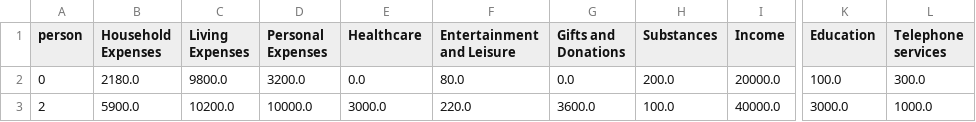
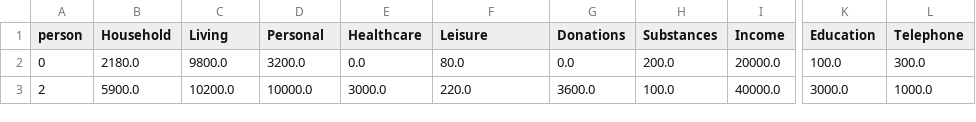
Before and after one commit to Parth576/DV-Project, a CSV file: data/processed/demographics-template.csv, drawn as a sheet; only a part is shown, gaps mark what is left out; the diff names each change by its address in the sheet, - before the commit and + after, or states it on an @@ line.

Commit message:
Shorten label names.

```diff
--- a/data/processed/demographics-template.csv
+++ b/data/processed/demographics-template.csv
-B1: Household Expenses
+B1: Household
-C1: Living Expenses
+C1: Living
-D1: Personal Expenses
+D1: Personal
-F1: Entertainment and Leisure
+F1: Leisure
-G1: Gifts and Donations
+G1: Donations
-L1: Telephone services
+L1: Telephone
```
